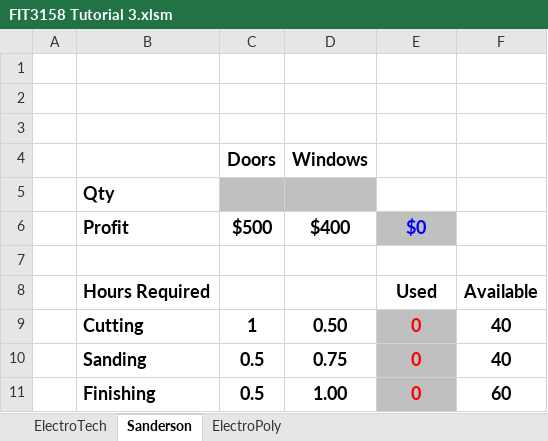
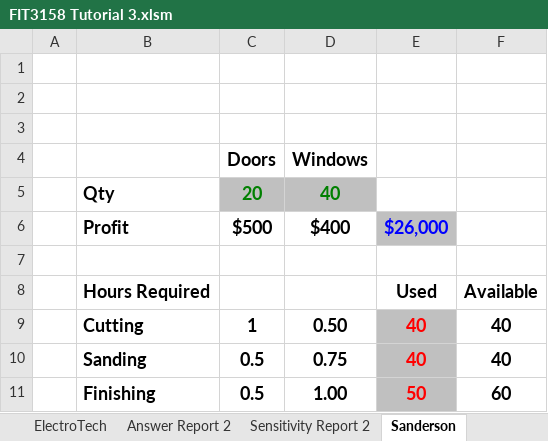
Before and after one commit to jasoncysiu/year3_sem2, an Excel workbook: FIT3158/Lab/Lab3/FIT3158 Tutorial 3.xlsm, sheet Sanderson, drawn as a sheet; values as stored, in another font and other column widths than the file's, no borders; charts and pictures not drawn; removed rows and columns are numbered as before the commit, all else as after; the diff names each change by its address in the sheet, - before the commit and + after, or states it on an @@ line.

```diff
--- a/FIT3158/Lab/Lab3/FIT3158 Tutorial 3.xlsm (sheet Sanderson)
+++ b/FIT3158/Lab/Lab3/FIT3158 Tutorial 3.xlsm (sheet Sanderson)
+sheet tab: Answer Report 2
+sheet tab: Sensitivity Report 2
-row 5:  | Qty
+row 5:  | Qty | 20 | 40
-E6: $0
+E6: $26,000
-E9:E10: 0
+E9:E10: 40
-E11: 0
+E11: 50
```
Also changed, not shown: sheet ElectroPoly, sheet ElectroTech, other sheet tabs, charts or pictures, FIT3003/Take-home-quiz/two-column.xlsx, 36 other files.
